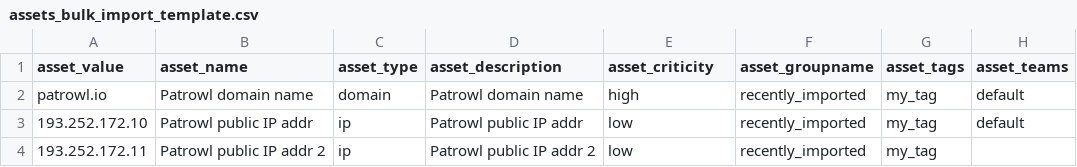
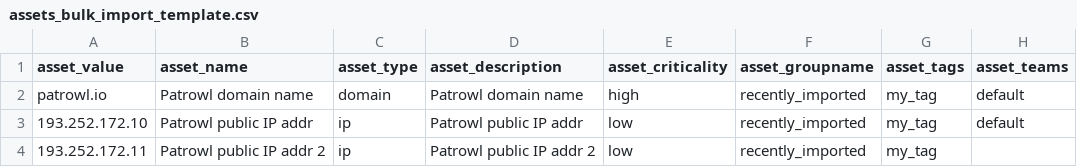
Before and after one commit to Patrowl/PatrowlManager, a CSV file: static/tmpl/assets_bulk_import_template.csv, drawn as a sheet; only a part is shown; the diff names each change by its address in the sheet, - before the commit and + after, or states it on an @@ line.

```diff
--- a/static/tmpl/assets_bulk_import_template.csv
+++ b/static/tmpl/assets_bulk_import_template.csv
-E1: asset_criticity
+E1: asset_criticality
```
Also changed, not shown: 3 other files.
